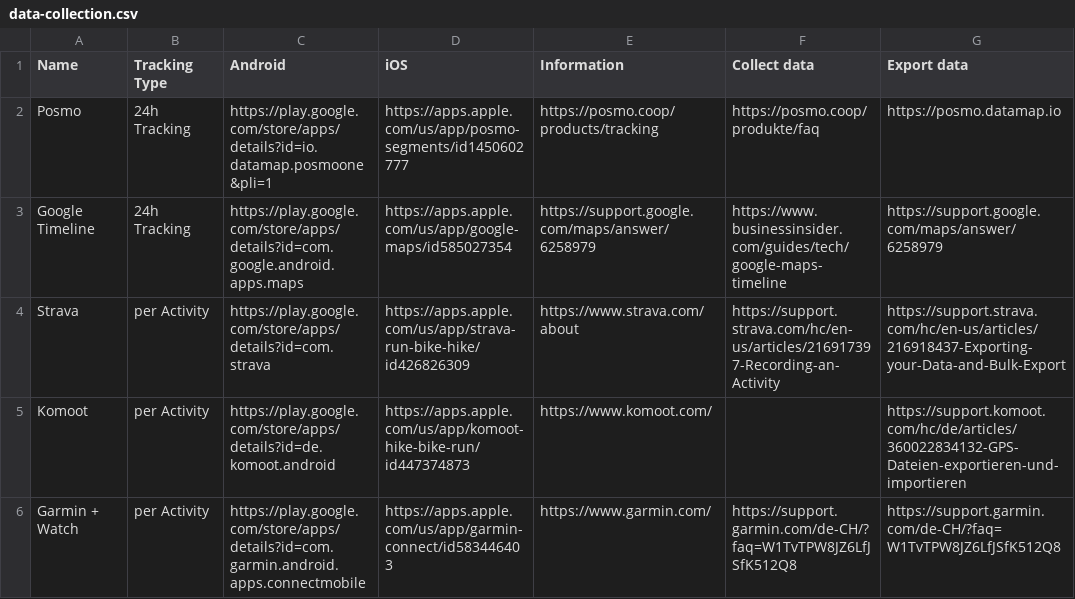
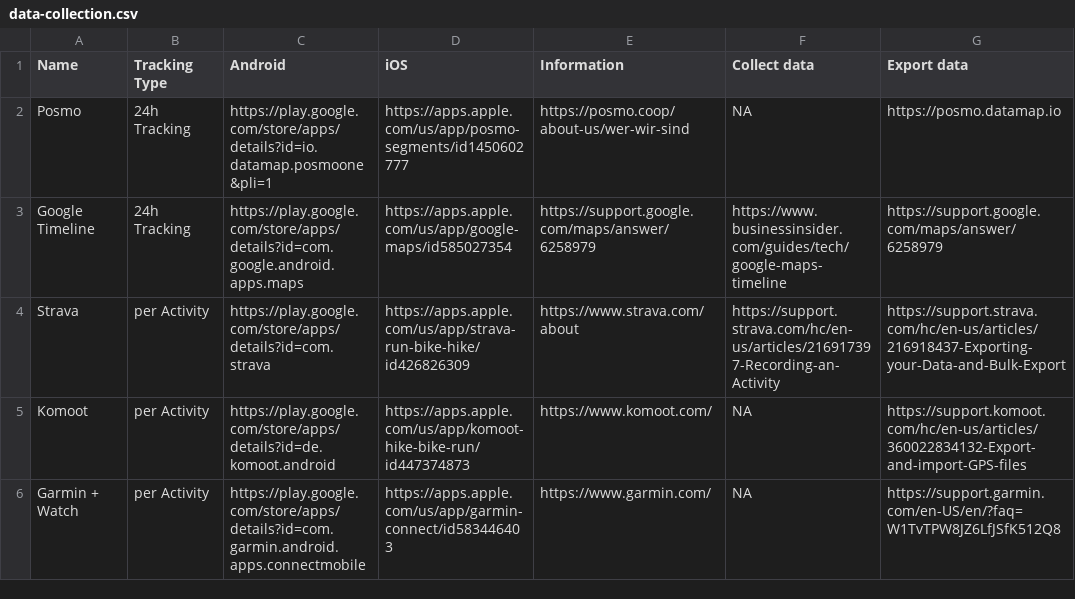
Before and after one commit to ComputationalMovementAnalysis/FS25, a CSV file: data-collection.csv, drawn as a sheet.

```diff
--- a/data-collection.csv
+++ b/data-collection.csv
@@ -1,6 +1,6 @@
 Name,Tracking Type,Android,iOS,Information,Collect data,Export data
-Posmo,24h Tracking,https://play.google.com/store/apps/details?id=io.datamap.posmoone&pli=1,https://apps.apple.com/us/app/posmo-segments/id1450602777,https://posmo.coop/products/tracking,https://posmo.coop/produkte/faq,https://posmo.datamap.io
+Posmo,24h Tracking,https://play.google.com/store/apps/details?id=io.datamap.posmoone&pli=1,https://apps.apple.com/us/app/posmo-segments/id1450602777,https://posmo.coop/about-us/wer-wir-sind,NA,https://posmo.datamap.io
 Google Timeline,24h Tracking,https://play.google.com/store/apps/details?id=com.google.android.apps.maps,https://apps.apple.com/us/app/google-maps/id585027354,https://support.google.com/maps/answer/6258979,https://www.businessinsider.com/guides/tech/google-maps-timeline,https://support.google.com/maps/answer/6258979
 Strava,per Activity,https://play.google.com/store/apps/details?id=com.strava,https://apps.apple.com/us/app/strava-run-bike-hike/id426826309,https://www.strava.com/about,https://support.strava.com/hc/en-us/articles/216917397-Recording-an-Activity,https://support.strava.com/hc/en-us/articles/216918437-Exporting-your-Data-and-Bulk-Export
-Komoot,per Activity,https://play.google.com/store/apps/details?id=de.komoot.android,https://apps.apple.com/us/app/komoot-hike-bike-run/id447374873,https://www.komoot.com/,,https://support.komoot.com/hc/de/articles/360022834132-GPS-Dateien-exportieren-und-importieren
-Garmin + Watch,per Activity,https://play.google.com/store/apps/details?id=com.garmin.android.apps.connectmobile,https://apps.apple.com/us/app/garmin-connect/id583446403,https://www.garmin.com/,https://support.garmin.com/de-CH/?faq=W1TvTPW8JZ6LfJSfK512Q8,https://support.garmin.com/de-CH/?faq=W1TvTPW8JZ6LfJSfK512Q8
+Komoot,per Activity,https://play.google.com/store/apps/details?id=de.komoot.android,https://apps.apple.com/us/app/komoot-hike-bike-run/id447374873,https://www.komoot.com/,NA,https://support.komoot.com/hc/en-us/articles/360022834132-Export-and-import-GPS-files
+Garmin + Watch,per Activity,https://play.google.com/store/apps/details?id=com.garmin.android.apps.connectmobile,https://apps.apple.com/us/app/garmin-connect/id583446403,https://www.garmin.com/,NA,https://support.garmin.com/en-US/en/?faq=W1TvTPW8JZ6LfJSfK512Q8
```
Also changed, not shown: 4 other files.
